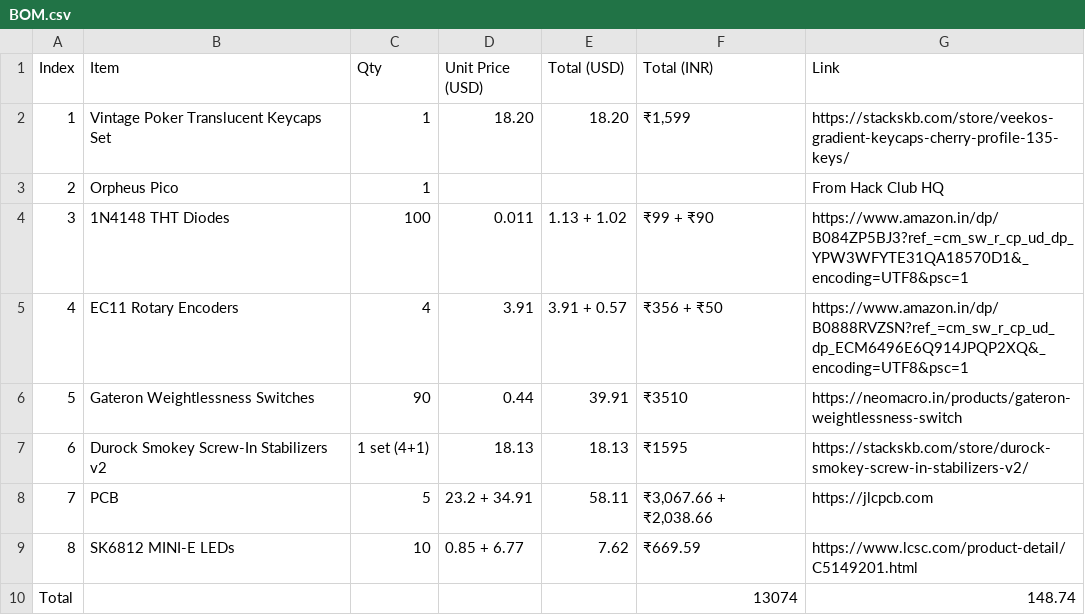
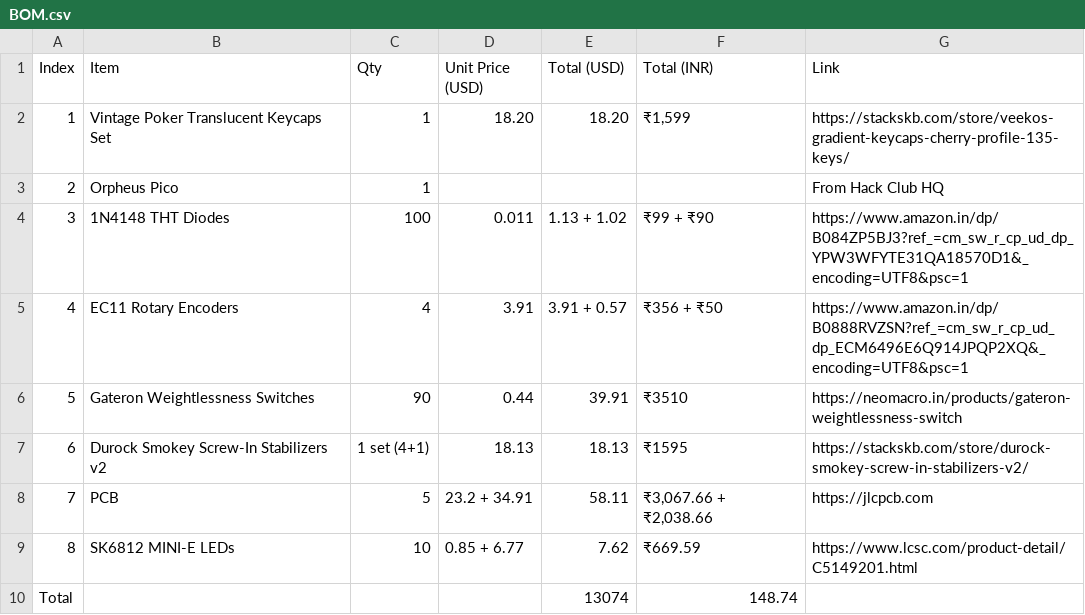
Before and after one commit to ShibamRoy9826/RoyBoard, a CSV file: BOM.csv, drawn as a sheet.

Commit message:
Fixed total price positions

```diff
--- a/BOM.csv
+++ b/BOM.csv
@@ -9,2 +9,2 @@ Index,Item,Qty,Unit Price (USD),Total (USD),Total (INR),Link
 8,"SK6812 MINI-E LEDs",10,"0.85 + 6.77",7.62,"₹669.59","https://www.lcsc.com/product-detail/C5149201.html"
-"Total",,,,,13074,148.74
+"Total",,,,13074,148.74,
```
